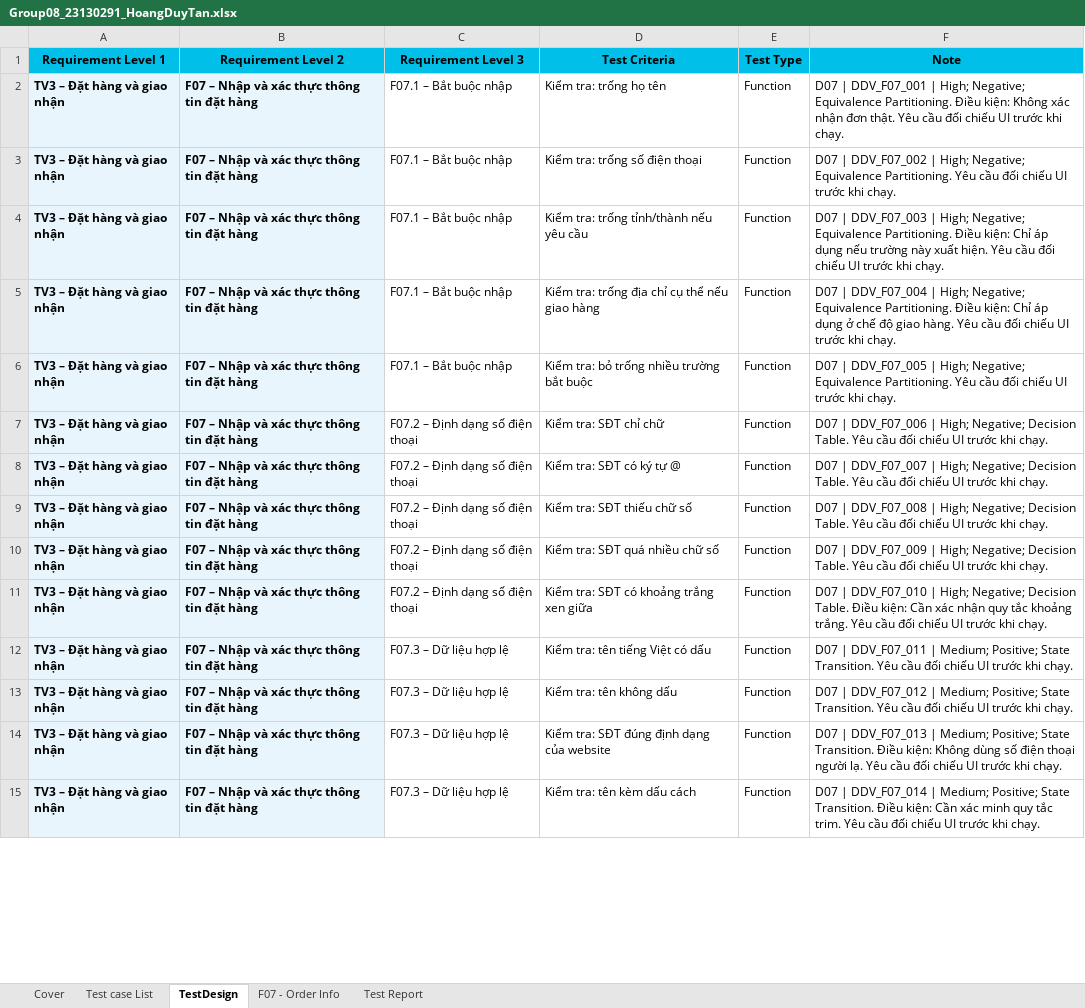
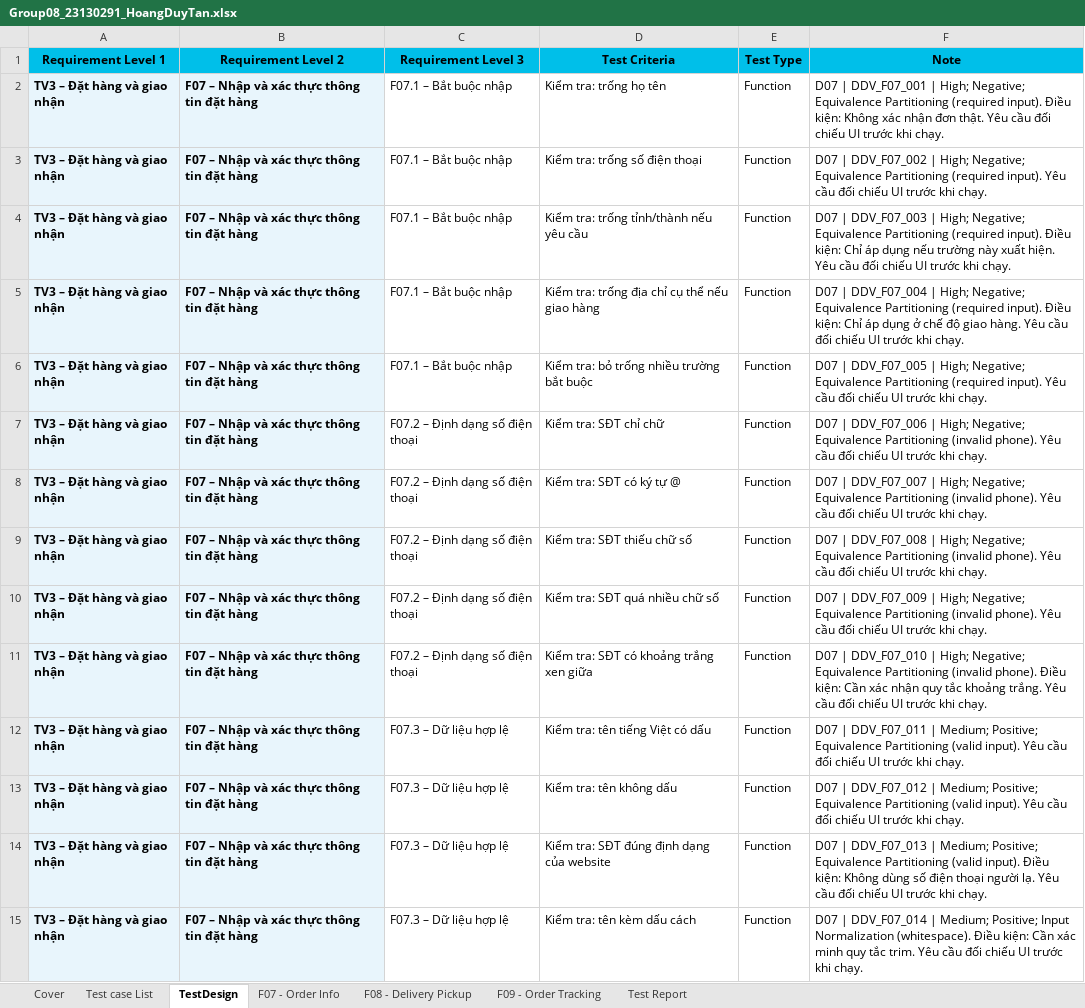
Before and after one commit to HoangDuyTan/Group08-Software-Test, an Excel workbook: docs/individual/Group08_23130291_HoangDuyTan.xlsx, sheet TestDesign, drawn as a sheet; only a part is shown; values as stored, in another font and other column widths than the file's, no borders; table styles not drawn; the diff covers the shown part only; the diff names each change by its address in the sheet, - before the commit and + after, or states it on an @@ line.

Commit message:
docs: update HoangDuyTan - 23130291 (TV3) test cases and execution results and merge 200 test cases from Group08 members

```diff
--- a/docs/individual/Group08_23130291_HoangDuyTan.xlsx (sheet TestDesign)
+++ b/docs/individual/Group08_23130291_HoangDuyTan.xlsx (sheet TestDesign)
+sheet tab: F08 - Delivery Pickup
+sheet tab: F09 - Order Tracking
-F2 (Note): …Negative; Equivalence Partitioning. Điều kiện:…
+F2 (Note): …Negative; Equivalence Partitioning (required input). Điều kiện:…
-F3 (Note): …Negative; Equivalence Partitioning. Yêu cầu…
+F3 (Note): …Negative; Equivalence Partitioning (required input). Yêu cầu…
-F4 (Note): …Negative; Equivalence Partitioning. Điều kiện:…
+F4 (Note): …Negative; Equivalence Partitioning (required input). Điều kiện:…
-F5 (Note): …Negative; Equivalence Partitioning. Điều kiện:…
+F5 (Note): …Negative; Equivalence Partitioning (required input). Điều kiện:…
-F6 (Note): …Negative; Equivalence Partitioning. Yêu cầu…
+F6 (Note): …Negative; Equivalence Partitioning (required input). Yêu cầu…
-F7 (Note): …High; Negative; Decision Table. Yêu cầu…
+F7 (Note): …High; Negative; Equivalence Partitioning (invalid phone). Yêu cầu…
-F8 (Note): …High; Negative; Decision Table. Yêu cầu…
+F8 (Note): …High; Negative; Equivalence Partitioning (invalid phone). Yêu cầu…
-F9 (Note): …High; Negative; Decision Table. Yêu cầu…
+F9 (Note): …High; Negative; Equivalence Partitioning (invalid phone). Yêu cầu…
-F10 (Note): …High; Negative; Decision Table. Yêu cầu…
+F10 (Note): …High; Negative; Equivalence Partitioning (invalid phone). Yêu cầu…
-F11 (Note): …High; Negative; Decision Table. Điều kiện:…
+F11 (Note): …High; Negative; Equivalence Partitioning (invalid phone). Điều kiện:…
-F12 (Note): …Medium; Positive; State Transition. Yêu cầu…
+F12 (Note): …Medium; Positive; Equivalence Partitioning (valid input). Yêu cầu…
-F13 (Note): …Medium; Positive; State Transition. Yêu cầu…
+F13 (Note): …Medium; Positive; Equivalence Partitioning (valid input). Yêu cầu…
-F14 (Note): …Medium; Positive; State Transition. Điều kiện:…
+F14 (Note): …Medium; Positive; Equivalence Partitioning (valid input). Điều kiện:…
-F15 (Note): …Medium; Positive; State Transition. Điều kiện:…
+F15 (Note): …Medium; Positive; Input Normalization (whitespace). Điều kiện:…
```
Also changed, not shown: 60 added rows and 20 edited cells elsewhere in this sheet, sheet F07 - Order Info, sheet Test Report, sheet Cover, sheet Test case List, formulas that keep their value, charts or pictures, 2 other files.
